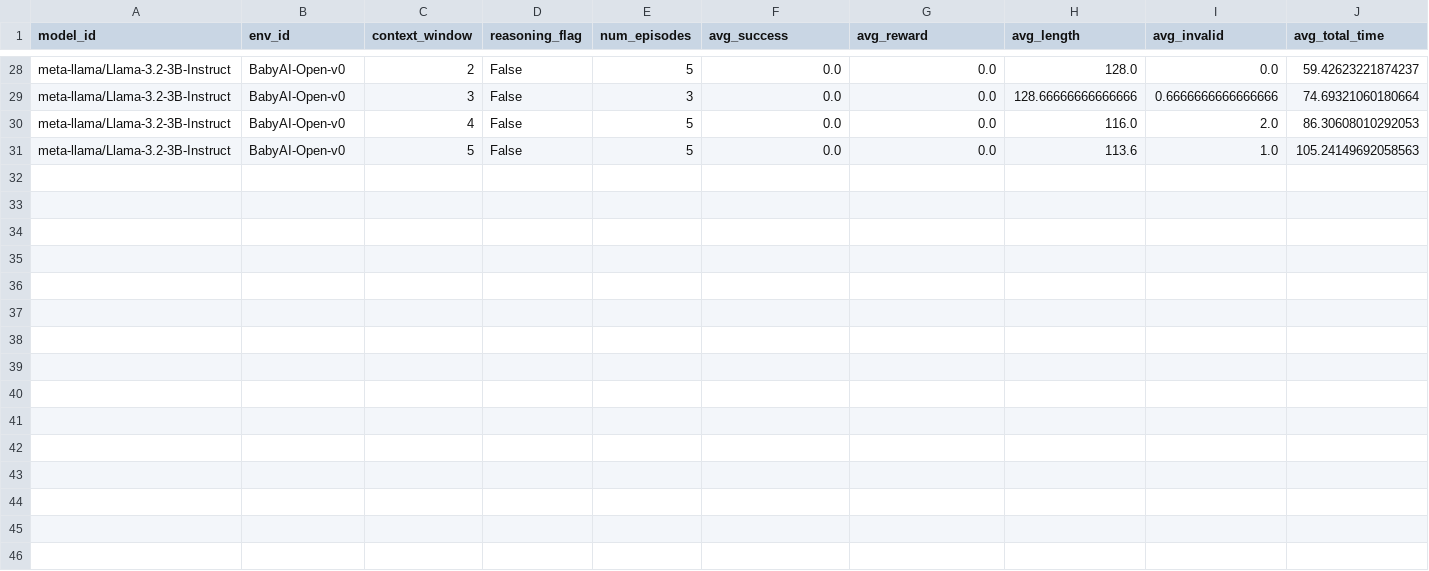
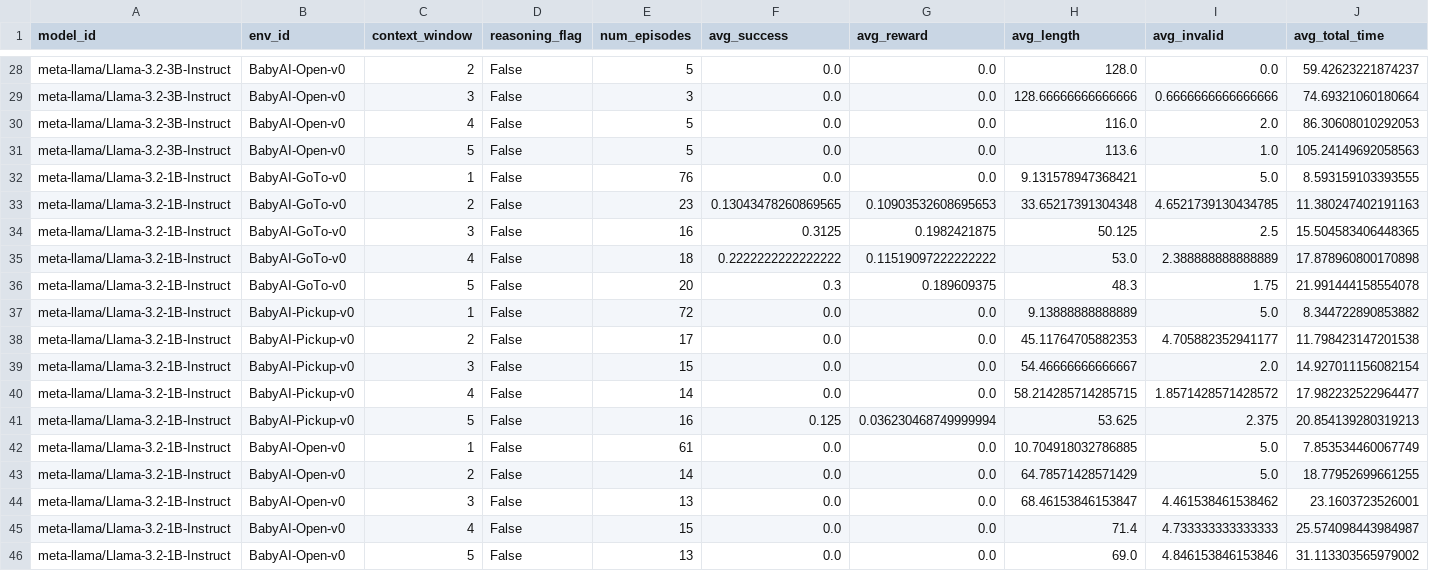
Before and after one commit to pavanpreet-gandhi/rl-llm, a CSV file: outputs/results_summary_030425.csv, drawn as a sheet; only a part is shown, gaps mark what is left out; rows hold the shown columns only; the diff names each change by its address in the sheet, - before the commit and + after, or states it on an @@ line.

```diff
--- a/outputs/results_summary_030425.csv
+++ b/outputs/results_summary_030425.csv
+row 32: meta-llama/Llama-3.2-1B-Instruct | BabyAI-GoTo-v0 | 1 | False | 76 | 0.0 | 0.0 | 9.131578947368421 | 5.0 | 8.593159103393555
+row 33: meta-llama/Llama-3.2-1B-Instruct | BabyAI-GoTo-v0 | 2 | False | 23 | 0.13043478260869565 | 0.10903532608695653 | 33.65217391304348 | 4.6521739130434785 | 11.380247402191163
+row 34: meta-llama/Llama-3.2-1B-Instruct | BabyAI-GoTo-v0 | 3 | False | 16 | 0.3125 | 0.1982421875 | 50.125 | 2.5 | 15.504583406448365
+row 35: meta-llama/Llama-3.2-1B-Instruct | BabyAI-GoTo-v0 | 4 | False | 18 | 0.2222222222222222 | 0.11519097222222222 | 53.0 | 2.388888888888889 | 17.878960800170898
+row 36: meta-llama/Llama-3.2-1B-Instruct | BabyAI-GoTo-v0 | 5 | False | 20 | 0.3 | 0.189609375 | 48.3 | 1.75 | 21.991444158554078
+row 37: meta-llama/Llama-3.2-1B-Instruct | BabyAI-Pickup-v0 | 1 | False | 72 | 0.0 | 0.0 | 9.13888888888889 | 5.0 | 8.344722890853882
+row 38: meta-llama/Llama-3.2-1B-Instruct | BabyAI-Pickup-v0 | 2 | False | 17 | 0.0 | 0.0 | 45.11764705882353 | 4.705882352941177 | 11.798423147201538
+row 39: meta-llama/Llama-3.2-1B-Instruct | BabyAI-Pickup-v0 | 3 | False | 15 | 0.0 | 0.0 | 54.46666666666667 | 2.0 | 14.927011156082154
+row 40: meta-llama/Llama-3.2-1B-Instruct | BabyAI-Pickup-v0 | 4 | False | 14 | 0.0 | 0.0 | 58.214285714285715 | 1.8571428571428572 | 17.982232522964477
+row 41: meta-llama/Llama-3.2-1B-Instruct | BabyAI-Pickup-v0 | 5 | False | 16 | 0.125 | 0.036230468749999994 | 53.625 | 2.375 | 20.854139280319213
+row 42: meta-llama/Llama-3.2-1B-Instruct | BabyAI-Open-v0 | 1 | False | 61 | 0.0 | 0.0 | 10.704918032786885 | 5.0 | 7.853534460067749
+row 43: meta-llama/Llama-3.2-1B-Instruct | BabyAI-Open-v0 | 2 | False | 14 | 0.0 | 0.0 | 64.78571428571429 | 5.0 | 18.77952699661255
+row 44: meta-llama/Llama-3.2-1B-Instruct | BabyAI-Open-v0 | 3 | False | 13 | 0.0 | 0.0 | 68.46153846153847 | 4.461538461538462 | 23.1603723526001
+row 45: meta-llama/Llama-3.2-1B-Instruct | BabyAI-Open-v0 | 4 | False | 15 | 0.0 | 0.0 | 71.4 | 4.733333333333333 | 25.574098443984987
+row 46: meta-llama/Llama-3.2-1B-Instruct | BabyAI-Open-v0 | 5 | False | 13 | 0.0 | 0.0 | 69.0 | 4.846153846153846 | 31.113303565979002
```
Also changed, not shown: 1 other file.
